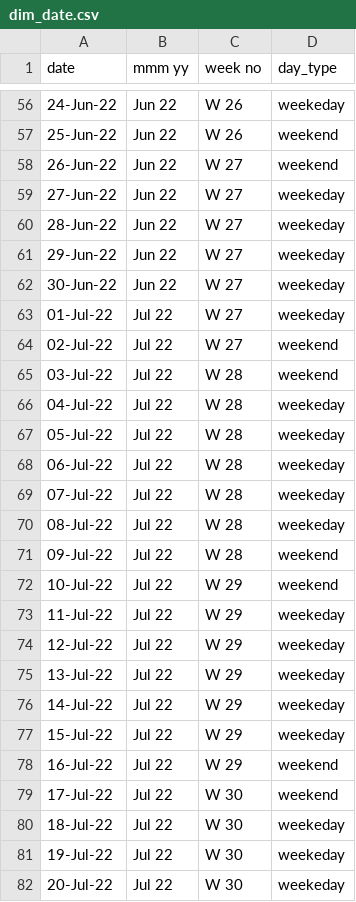
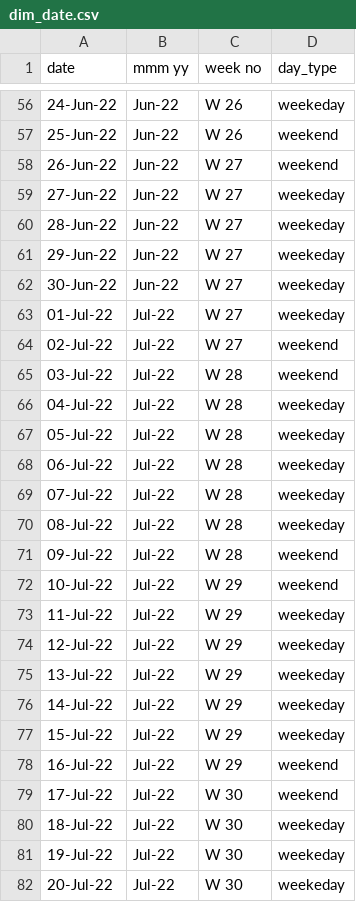
Before and after one commit to Sanjay28042001/Hospitality-Dashboard, a CSV file: dim_date.csv, drawn as a sheet; only a part is shown, gaps mark what is left out; the diff covers the shown part only.

```diff
--- a/dim_date.csv
+++ b/dim_date.csv
@@ -56,27 +56,27 @@ date,mmm yy,week no,day_type
-24-Jun-22,Jun 22,W 26,weekeday
-25-Jun-22,Jun 22,W 26,weekend
-26-Jun-22,Jun 22,W 27,weekend
-27-Jun-22,Jun 22,W 27,weekeday
-28-Jun-22,Jun 22,W 27,weekeday
-29-Jun-22,Jun 22,W 27,weekeday
-30-Jun-22,Jun 22,W 27,weekeday
-01-Jul-22,Jul 22,W 27,weekeday
-02-Jul-22,Jul 22,W 27,weekend
-03-Jul-22,Jul 22,W 28,weekend
-04-Jul-22,Jul 22,W 28,weekeday
-05-Jul-22,Jul 22,W 28,weekeday
-06-Jul-22,Jul 22,W 28,weekeday
-07-Jul-22,Jul 22,W 28,weekeday
-08-Jul-22,Jul 22,W 28,weekeday
-09-Jul-22,Jul 22,W 28,weekend
-10-Jul-22,Jul 22,W 29,weekend
-11-Jul-22,Jul 22,W 29,weekeday
-12-Jul-22,Jul 22,W 29,weekeday
-13-Jul-22,Jul 22,W 29,weekeday
-14-Jul-22,Jul 22,W 29,weekeday
-15-Jul-22,Jul 22,W 29,weekeday
-16-Jul-22,Jul 22,W 29,weekend
-17-Jul-22,Jul 22,W 30,weekend
-18-Jul-22,Jul 22,W 30,weekeday
-19-Jul-22,Jul 22,W 30,weekeday
-20-Jul-22,Jul 22,W 30,weekeday
+24-Jun-22,Jun-22,W 26,weekeday
+25-Jun-22,Jun-22,W 26,weekend
+26-Jun-22,Jun-22,W 27,weekend
+27-Jun-22,Jun-22,W 27,weekeday
+28-Jun-22,Jun-22,W 27,weekeday
+29-Jun-22,Jun-22,W 27,weekeday
+30-Jun-22,Jun-22,W 27,weekeday
+01-Jul-22,Jul-22,W 27,weekeday
+02-Jul-22,Jul-22,W 27,weekend
+03-Jul-22,Jul-22,W 28,weekend
+04-Jul-22,Jul-22,W 28,weekeday
+05-Jul-22,Jul-22,W 28,weekeday
+06-Jul-22,Jul-22,W 28,weekeday
+07-Jul-22,Jul-22,W 28,weekeday
+08-Jul-22,Jul-22,W 28,weekeday
+09-Jul-22,Jul-22,W 28,weekend
+10-Jul-22,Jul-22,W 29,weekend
+11-Jul-22,Jul-22,W 29,weekeday
+12-Jul-22,Jul-22,W 29,weekeday
+13-Jul-22,Jul-22,W 29,weekeday
+14-Jul-22,Jul-22,W 29,weekeday
+15-Jul-22,Jul-22,W 29,weekeday
+16-Jul-22,Jul-22,W 29,weekend
+17-Jul-22,Jul-22,W 30,weekend
+18-Jul-22,Jul-22,W 30,weekeday
+19-Jul-22,Jul-22,W 30,weekeday
+20-Jul-22,Jul-22,W 30,weekeday
```
Also changed, not shown: 66 edited cells elsewhere in this file.
